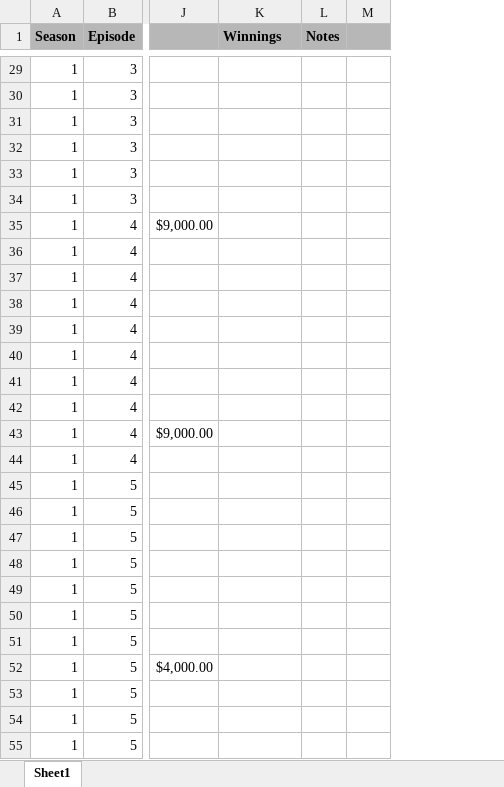
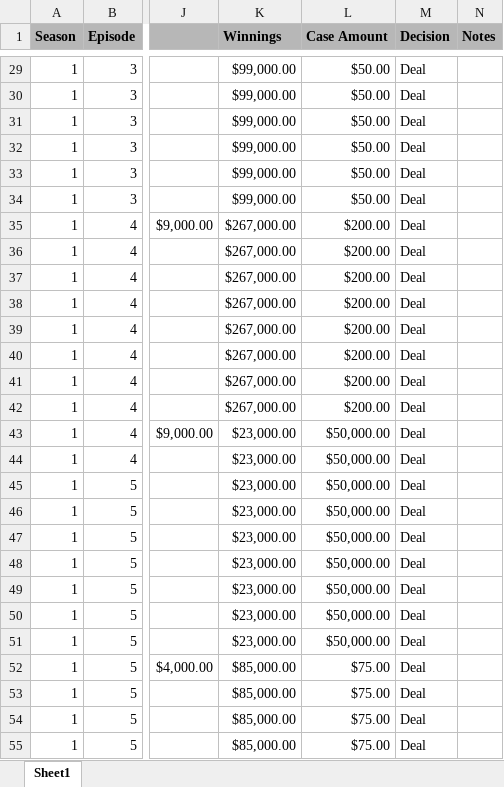
Before and after one commit to nathancooperjones/deal-or-no-deal, an Excel workbook: data/Deal or No Deal Data.xlsx, sheet Sheet1, drawn as a sheet; only a part is shown, gaps mark what is left out; values as stored, in another font and other column widths than the file's, no borders; charts and pictures not drawn; removed rows and columns are numbered as before the commit, all else as after; the diff covers the shown part only; the diff names each change by its address in the sheet, - before the commit and + after, or states it on an @@ line.

```diff
--- a/data/Deal or No Deal Data.xlsx (sheet Sheet1)
+++ b/data/Deal or No Deal Data.xlsx (sheet Sheet1)
+column L (Case Amount), rows 29-55: $50.00 | $50.00 | $50.00 | $50.00 | $50.00 | $50.00 | $200.00 | $200.00 | $200.00 | $200.00 | $200.00 | $200.00 | $200.00 | $200.00 | $50,000.00 | $50,000.00 | $50,000.00 | $50,000.00 | $50,000.00 | $50,000.00 | $50,000.00 | $50,000.00 | $50,000.00 | $75.00 | $75.00 | $75.00 | $75.00
+column M (Decision), rows 29-55: all Deal
-column M, empty
-K29:K34 (Winnings): (empty)
+K29:K34 (Winnings): $99,000.00
-K35:K42 (Winnings): (empty)
+K35:K42 (Winnings): $267,000.00
-K43:K51 (Winnings): (empty)
+K43:K51 (Winnings): $23,000.00
-K52:K55 (Winnings): (empty)
+K52:K55 (Winnings): $85,000.00
```
Also changed, not shown: 2 removed rows and 597 edited cells elsewhere in this sheet, 7 other files.
